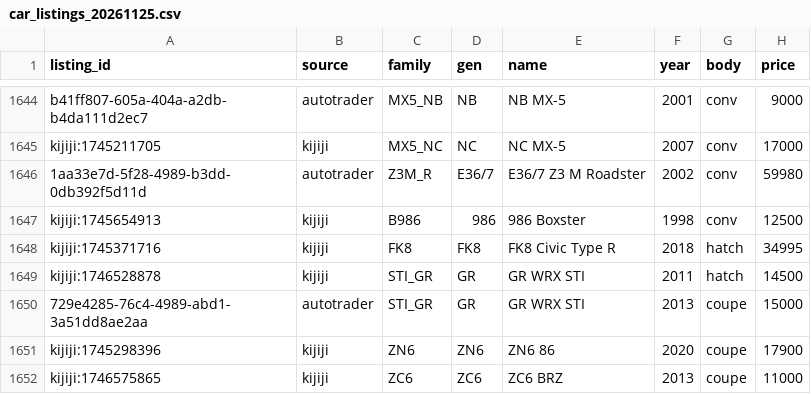
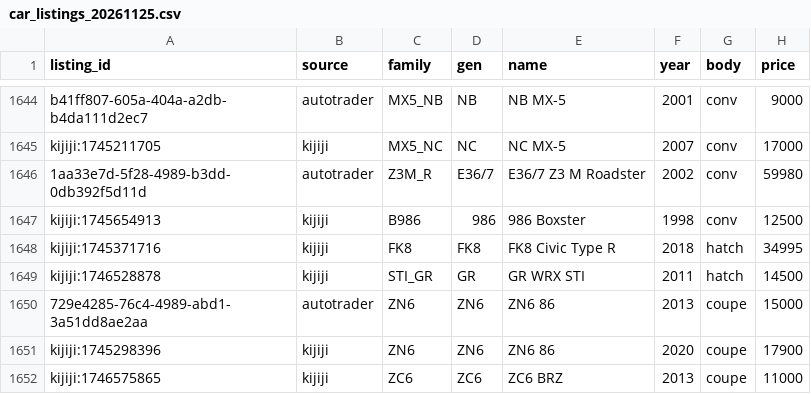
Before and after one commit to gustavotm7/carwatch, a CSV file: data/car_listings_20261125.csv, drawn as a sheet; only a part is shown, gaps mark what is left out; the diff names each change by its address in the sheet, - before the commit and + after, or states it on an @@ line.

```diff
--- a/data/car_listings_20261125.csv
+++ b/data/car_listings_20261125.csv
-C1650 (family): STI_GR
+C1650 (family): ZN6
-D1650 (gen): GR
+D1650 (gen): ZN6
-E1650 (name): GR WRX STI
+E1650 (name): ZN6 86
```
Also changed, not shown: 3 other files.
